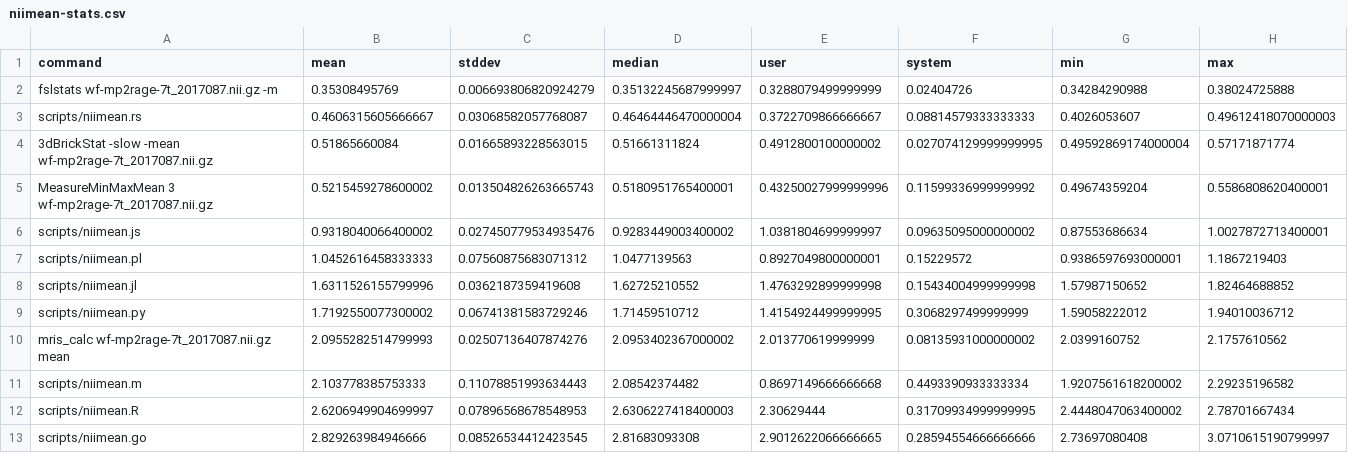
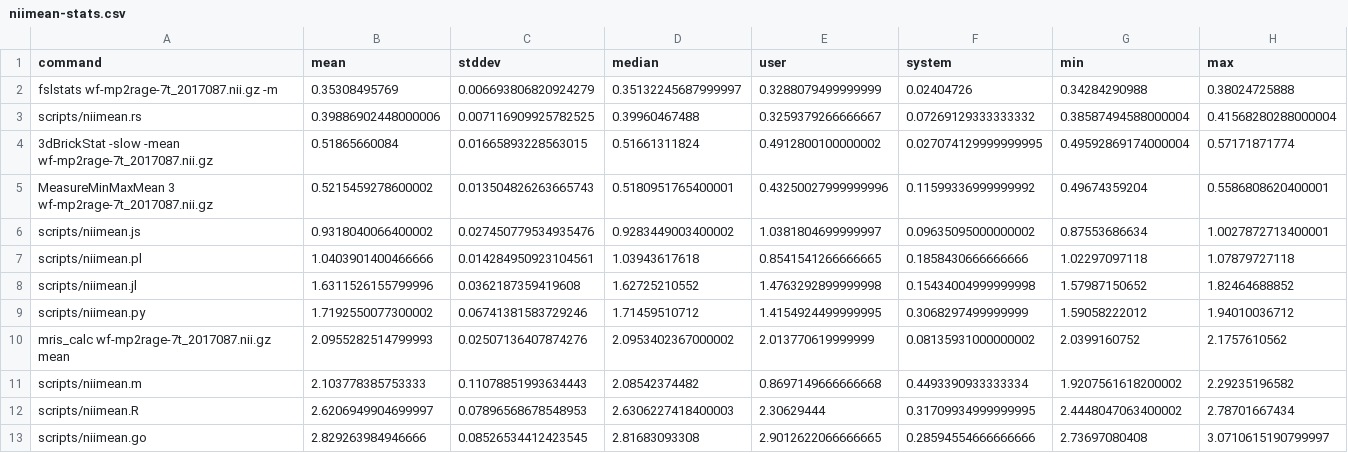
Before and after one commit to NPACore/rosetta-nii, a CSV file: out/Intel_R__Xeon_R__CPU_E5_2699_v3_@_2.30GHz-rhea.wpic.upmc.edu/niimean-stats.csv, drawn as a sheet.

```diff
--- a/out/Intel_R__Xeon_R__CPU_E5_2699_v3_@_2.30GHz-rhea.wpic.upmc.edu/niimean-stats.csv
+++ b/out/Intel_R__Xeon_R__CPU_E5_2699_v3_@_2.30GHz-rhea.wpic.upmc.edu/niimean-stats.csv
@@ -2,3 +2,3 @@ command,mean,stddev,median,user,system,min,max
 fslstats wf-mp2rage-7t_2017087.nii.gz -m,0.35308495769,0.006693806820924279,0.35132245687999997,0.3288079499999999,0.02404726,0.34284290988,0.38024725888
-scripts/niimean.rs,0.4606315605666667,0.03068582057768087,0.46464446470000004,0.3722709866666667,0.08814579333333333,0.4026053607,0.49612418070000003
+scripts/niimean.rs,0.39886902448000006,0.007116909925782525,0.39960467488,0.3259379266666667,0.07269129333333332,0.38587494588000004,0.41568280288000004
 3dBrickStat -slow -mean wf-mp2rage-7t_2017087.nii.gz,0.51865660084,0.01665893228563015,0.51661311824,0.4912800100000002,0.027074129999999995,0.49592869174000004,0.57171871774
@@ -6,3 +6,3 @@ MeasureMinMaxMean 3 wf-mp2rage-7t_2017087.nii.gz,0.5215459278600002,0.0135048262
 scripts/niimean.js,0.9318040066400002,0.027450779534935476,0.9283449003400002,1.0381804699999997,0.09635095000000002,0.87553686634,1.0027872713400001
-scripts/niimean.pl,1.0452616458333333,0.07560875683071312,1.0477139563,0.8927049800000001,0.15229572,0.9386597693000001,1.1867219403
+scripts/niimean.pl,1.0403901400466666,0.014284950923104561,1.03943617618,0.8541541266666665,0.1858430666666666,1.02297097118,1.07879727118
 scripts/niimean.jl,1.6311526155799996,0.0362187359419608,1.62725210552,1.4763292899999998,0.15434004999999998,1.57987150652,1.82464688852
```
Also changed, not shown: out/Intel_R__Xeon_R__CPU_E5_2699_v3_@_2.30GHz-rhea.wpic.upmc.edu/voxcor-stats.csv, 2 other files.
